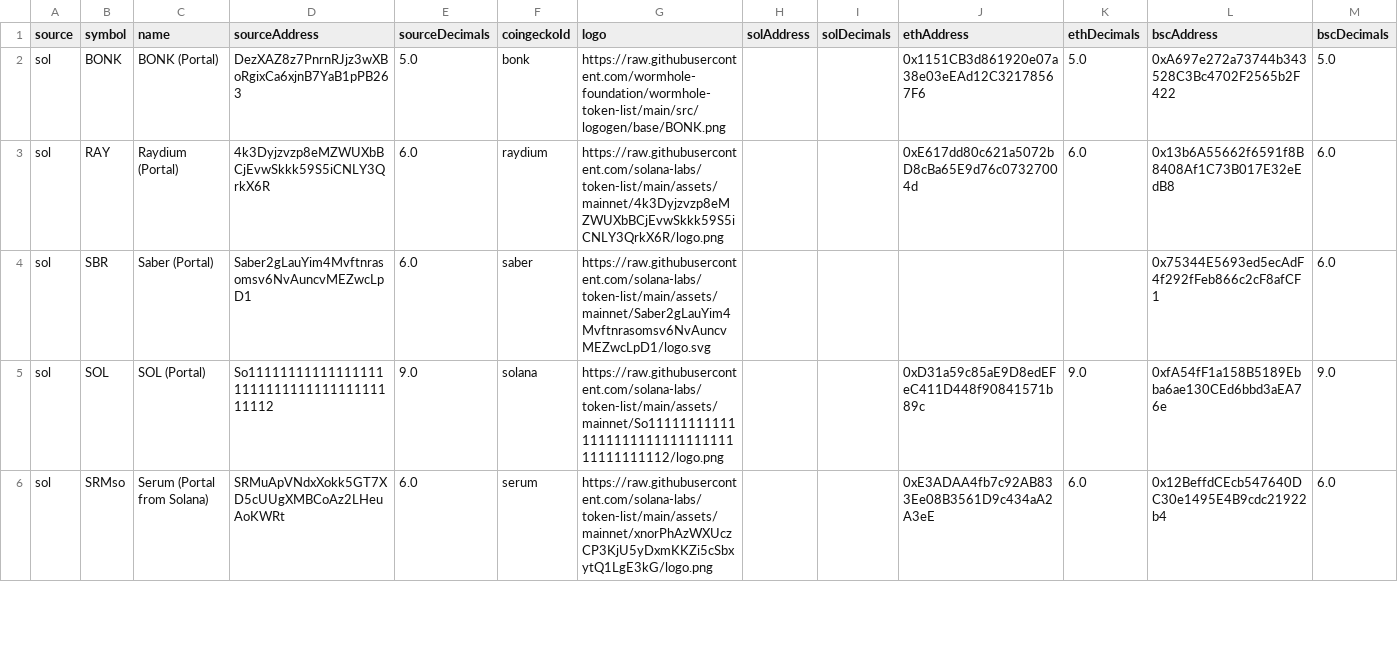
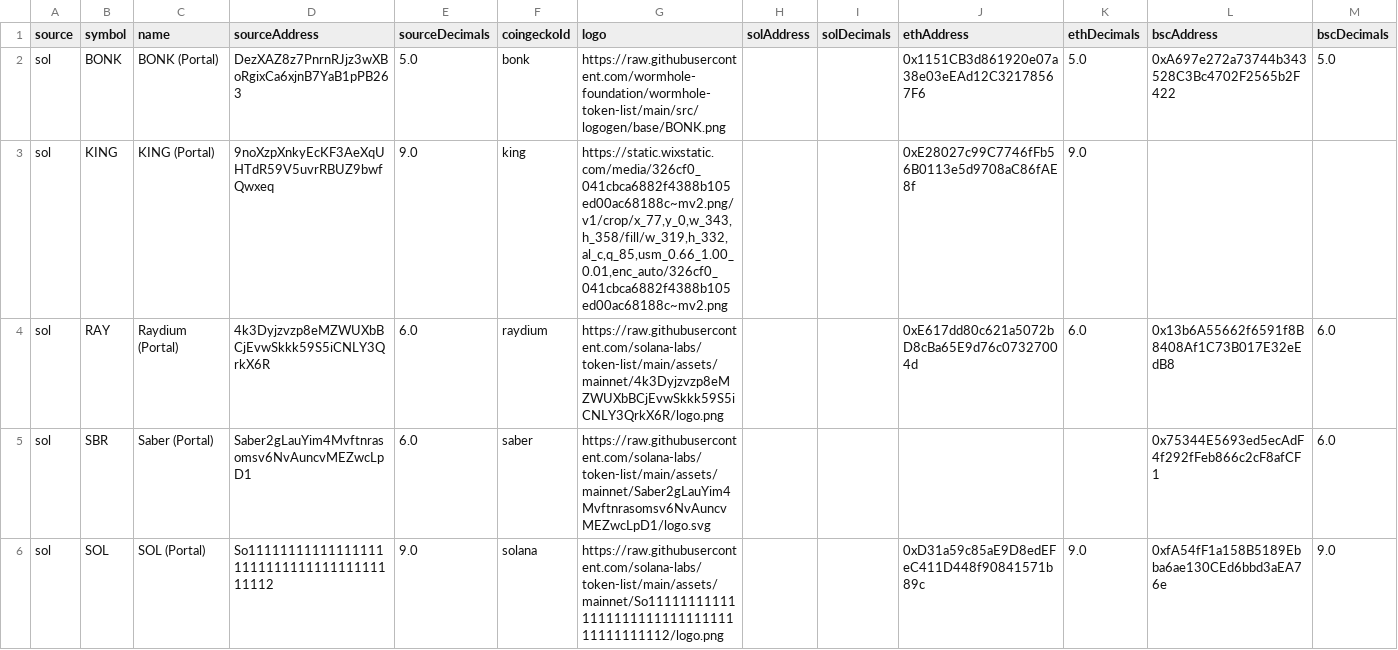
Before and after one commit to wormhole-foundation/wormhole-token-list, a CSV file: content/by_source.csv, drawn as a sheet; only a part is shown; the shorter side is filled out with more unchanged rows; rows hold the shown columns only; the diff names each change by its address in the sheet, - before the commit and + after, or states it on an @@ line.

Commit message:
[automated] update content

```diff
--- a/content/by_source.csv
+++ b/content/by_source.csv
+row 3: sol | KING | KING (Portal) | 9noXzpXnkyEcKF3AeXqUHTdR59V5uvrRBUZ9bwfQwxeq | 9.0 | king | https://static.wixstatic.com/media/326cf0_041cbca6882f4388b105ed00ac68188c~mv2.png/v1/crop/x_77,y_0,w_343,h_358/fill/w_319,h_332,al_c,q_85,usm_0.66_1.00_0.01,enc_auto/326cf0_041cbca6882f4388b105ed00ac68188c~mv2.png |  |  | 0xE28027c99C7746fFb56B0113e5d9708aC86fAE8f | 9.0
```
Also changed, not shown: content/by_dest.csv, 6 other files.
